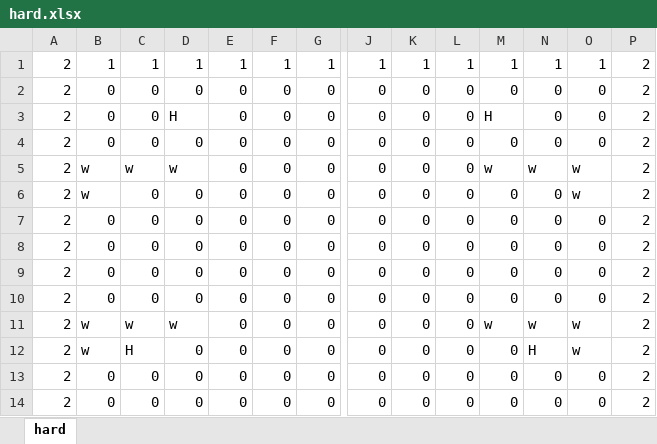
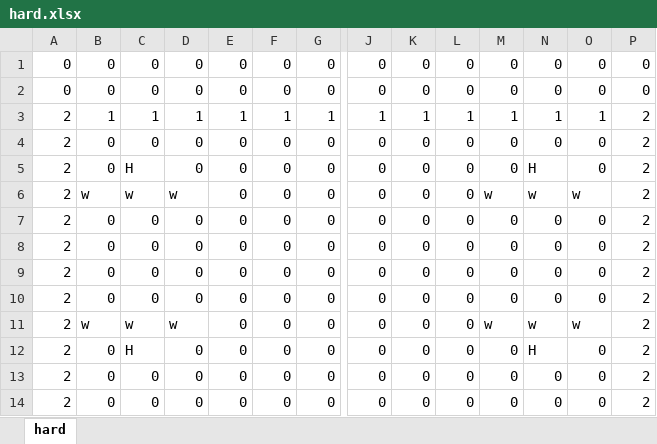
Before and after one commit to Takanashi1339/Gamejam10, an Excel workbook: BoundyShooter/BoundyShooter/Content/hard.xlsx, sheet hard, drawn as a sheet; only a part is shown, gaps mark what is left out; values as stored, in another font and other column widths than the file's, no borders; conditional formats not drawn; removed rows and columns are numbered as before the commit, all else as after; rows hold the shown columns only; the diff names each change by its address in the sheet, - before the commit and + after, or states it on an @@ line.

```diff
--- a/BoundyShooter/BoundyShooter/Content/hard.xlsx (sheet hard)
+++ b/BoundyShooter/BoundyShooter/Content/hard.xlsx (sheet hard)
+row 1: 0 | 0 | 0 | 0 | 0 | 0 | 0 | 0 | 0 | 0 | 0 | 0 | 0 | 0
+row 2: 0 | 0 | 0 | 0 | 0 | 0 | 0 | 0 | 0 | 0 | 0 | 0 | 0 | 0
-row 3: 2 | 0 | 0 | H | 0 | 0 | 0 | 0 | 0 | 0 | H | 0 | 0 | 2
-C5: 0
+C5: H
-N5: 0
+N5: H
-row 6: 2 | w | 0 | 0 | 0 | 0 | 0 | 0 | 0 | 0 | 0 | 0 | w | 2
-B12: w
+B12: 0
-O12: w
+O12: 0
```
Also changed, not shown: 20 other files.
